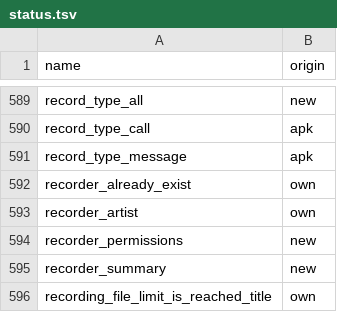
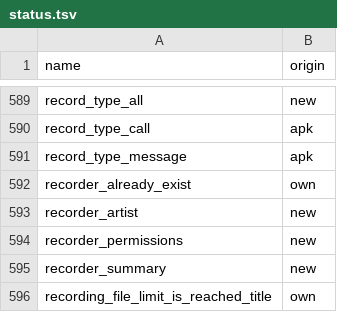
Before and after one commit to NeonCatRC/flyme_overlays_ru, a TSV file: flyme12/FlymeSoundRecorder/status.tsv, drawn as a sheet; only a part is shown, gaps mark what is left out.

```diff
--- a/flyme12/FlymeSoundRecorder/status.tsv
+++ b/flyme12/FlymeSoundRecorder/status.tsv
@@ -592,3 +592,3 @@ record_type_message	apk
 recorder_already_exist	own
-recorder_artist	own
+recorder_artist	new
 recorder_permissions	new
```
Also changed, not shown: flyme12/summary.tsv, 2 other files.
